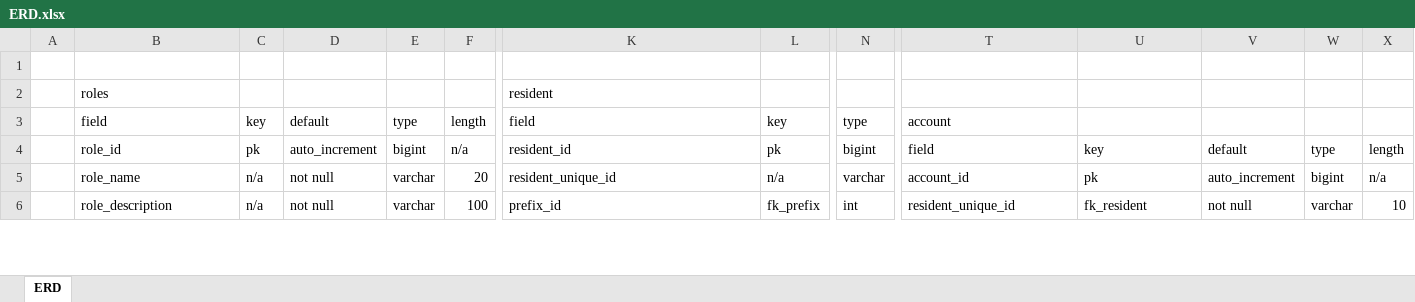
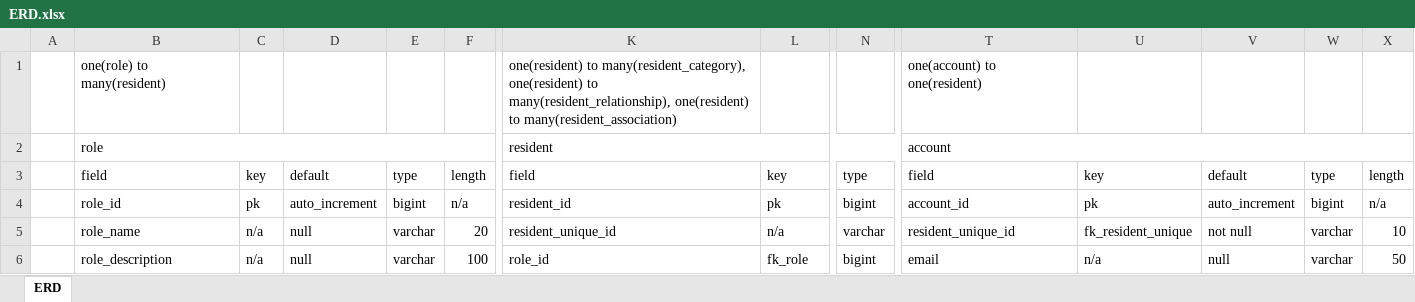
Before and after one commit to Seiyrikon/BarangayManagementSystem, an Excel workbook: documentation/ERD.xlsx, sheet ERD, drawn as a sheet; only a part is shown, gaps mark what is left out; values as stored, in another font and other column widths than the file's, no cell formats; rows hold the shown columns only; the diff covers the shown part only; the diff names each change by its address in the sheet, - before the commit and + after, or states it on an @@ line.

Commit message:
Designing 2025/09/11 - updated ERD

```diff
--- a/documentation/ERD.xlsx (sheet ERD)
+++ b/documentation/ERD.xlsx (sheet ERD)
-row 1: (empty)
+row 1:  | one(role) to many(resident) |  |  |  |  | one(resident) to many(resident_category), one(resident) to many(resident_relationship), one(resident) to many(resident_association) |  |  | one(account) to one(resident)
-B2: roles
+B2: role
+B2:F2 merged
+K2:O2 merged
-T2: (empty)
+T2: account
+T2:X2 merged
-T3: account
+T3: field
-U3: (empty)
+U3: key
-V3: (empty)
+V3: default
-W3: (empty)
+W3: type
-X3: (empty)
+X3: length
-T4: field
+T4: account_id
-U4: key
+U4: pk
-V4: default
+V4: auto_increment
-W4: type
+W4: bigint
-X4: length
+X4: n/a
-D5:D6: not null
+D5:D6: null
-T5: account_id
+T5: resident_unique_id
-U5: pk
+U5: fk_resident_unique
-V5: auto_increment
+V5: not null
-W5: bigint
+W5: varchar
-X5: n/a
+X5: 10
-K6: prefix_id
+K6: role_id
-L6: fk_prefix
+L6: fk_role
-N6: int
+N6: bigint
-T6: resident_unique_id
+T6: email
-U6: fk_resident
+U6: n/a
-V6: not null
+V6: null
-X6: 10
+X6: 50
```
Also changed, not shown: 129 added rows, 21 removed rows, 2 moved rows, 64 edited cells and merged cells elsewhere in this sheet, cell formats.
